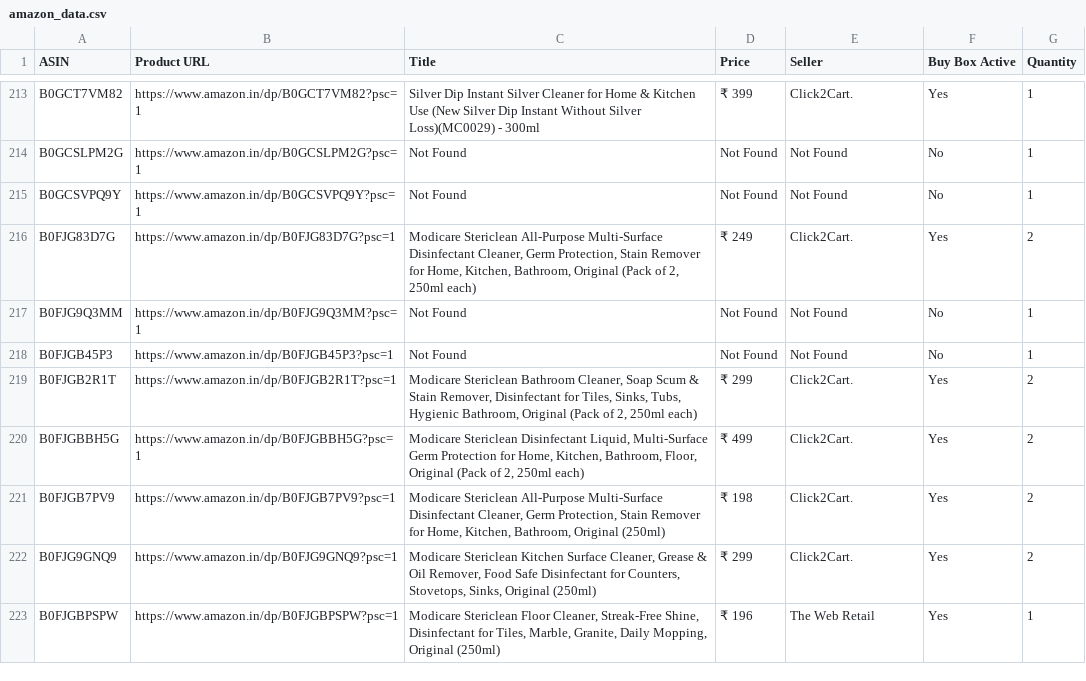
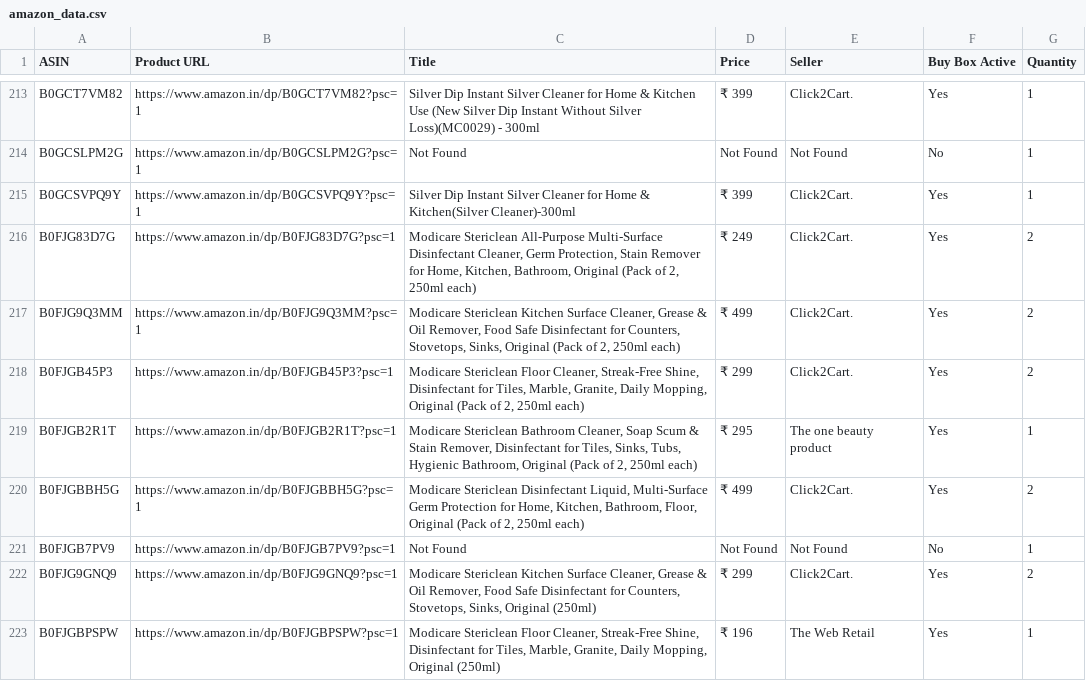
Before and after one commit to egaurav006/amazon-scraper, a CSV file: amazon_data.csv, drawn as a sheet; only a part is shown, gaps mark what is left out; the diff covers the shown part only.

```diff
--- a/amazon_data.csv
+++ b/amazon_data.csv
@@ -214,9 +214,9 @@ B0GCT7VM82,https://www.amazon.in/dp/B0GCT7VM82?psc=1,Silver Dip Instant Silver C
 B0GCSLPM2G,https://www.amazon.in/dp/B0GCSLPM2G?psc=1,Not Found,Not Found,Not Found,No,1
-B0GCSVPQ9Y,https://www.amazon.in/dp/B0GCSVPQ9Y?psc=1,Not Found,Not Found,Not Found,No,1
+B0GCSVPQ9Y,https://www.amazon.in/dp/B0GCSVPQ9Y?psc=1,Silver Dip Instant Silver Cleaner for Home & Kitchen(Silver Cleaner)-300ml,₹ 399,Click2Cart.,Yes,1
 B0FJG83D7G,https://www.amazon.in/dp/B0FJG83D7G?psc=1,"Modicare Stericlean All-Purpose Multi-Surface Disinfectant Cleaner, Germ Protection, Stain Remover for Home, Kitchen, Bathroom, Original (Pack of 2, 250ml each)",₹ 249,Click2Cart.,Yes,2
-B0FJG9Q3MM,https://www.amazon.in/dp/B0FJG9Q3MM?psc=1,Not Found,Not Found,Not Found,No,1
-B0FJGB45P3,https://www.amazon.in/dp/B0FJGB45P3?psc=1,Not Found,Not Found,Not Found,No,1
-B0FJGB2R1T,https://www.amazon.in/dp/B0FJGB2R1T?psc=1,"Modicare Stericlean Bathroom Cleaner, Soap Scum & Stain Remover, Disinfectant for Tiles, Sinks, Tubs, Hygienic Bathroom, Original (Pack of 2, 250ml each)",₹ 299,Click2Cart.,Yes,2
+B0FJG9Q3MM,https://www.amazon.in/dp/B0FJG9Q3MM?psc=1,"Modicare Stericlean Kitchen Surface Cleaner, Grease & Oil Remover, Food Safe Disinfectant for Counters, Stovetops, Sinks, Original (Pack of 2, 250ml each)",₹ 499,Click2Cart.,Yes,2
+B0FJGB45P3,https://www.amazon.in/dp/B0FJGB45P3?psc=1,"Modicare Stericlean Floor Cleaner, Streak-Free Shine, Disinfectant for Tiles, Marble, Granite, Daily Mopping, Original (Pack of 2, 250ml each)",₹ 299,Click2Cart.,Yes,2
+B0FJGB2R1T,https://www.amazon.in/dp/B0FJGB2R1T?psc=1,"Modicare Stericlean Bathroom Cleaner, Soap Scum & Stain Remover, Disinfectant for Tiles, Sinks, Tubs, Hygienic Bathroom, Original (Pack of 2, 250ml each)",₹ 295,The one beauty product,Yes,1
 B0FJGBBH5G,https://www.amazon.in/dp/B0FJGBBH5G?psc=1,"Modicare Stericlean Disinfectant Liquid, Multi-Surface Germ Protection for Home, Kitchen, Bathroom, Floor, Original (Pack of 2, 250ml each)",₹ 499,Click2Cart.,Yes,2
-B0FJGB7PV9,https://www.amazon.in/dp/B0FJGB7PV9?psc=1,"Modicare Stericlean All-Purpose Multi-Surface Disinfectant Cleaner, Germ Protection, Stain Remover for Home, Kitchen, Bathroom, Original (250ml)",₹ 198,Click2Cart.,Yes,2
+B0FJGB7PV9,https://www.amazon.in/dp/B0FJGB7PV9?psc=1,Not Found,Not Found,Not Found,No,1
 B0FJG9GNQ9,https://www.amazon.in/dp/B0FJG9GNQ9?psc=1,"Modicare Stericlean Kitchen Surface Cleaner, Grease & Oil Remover, Food Safe Disinfectant for Counters, Stovetops, Sinks, Original (250ml)",₹ 299,Click2Cart.,Yes,2
```
Also changed, not shown: 83 edited cells elsewhere in this file.
